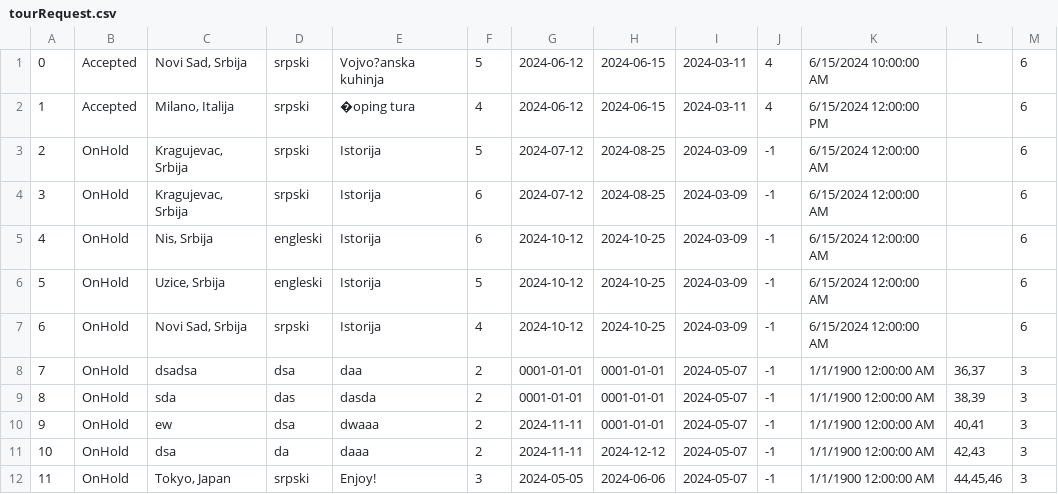
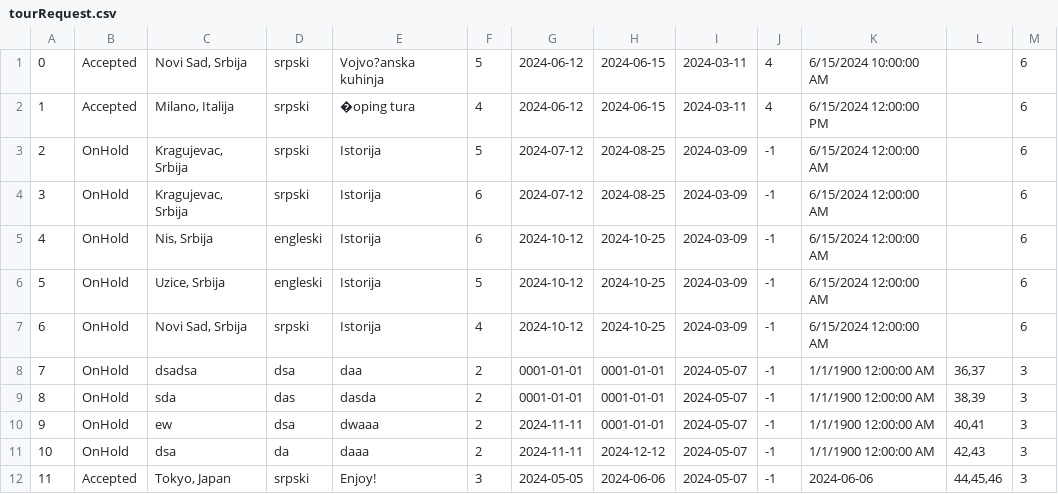
Before and after one commit to kzi-nastava/sims-ra-2024-group-2-team-d, a CSV file: Resources/Data/tourRequest.csv, drawn as a sheet.

```diff
--- a/Resources/Data/tourRequest.csv
+++ b/Resources/Data/tourRequest.csv
@@ -11,2 +11,2 @@
 10|OnHold|dsa|da|daaa|2|2024-11-11|2024-12-12|2024-05-07|-1|1/1/1900 12:00:00 AM|42,43|3
-11|OnHold|Tokyo, Japan|srpski|Enjoy!|3|2024-05-05|2024-06-06|2024-05-07|-1|1/1/1900 12:00:00 AM|44,45,46|3
+11|Accepted|Tokyo, Japan|srpski|Enjoy!|3|2024-05-05|2024-06-06|2024-05-07|-1|2024-06-06|44,45,46|3
```
Also changed, not shown: Resources/Data/pictures.csv, 15 other files.
